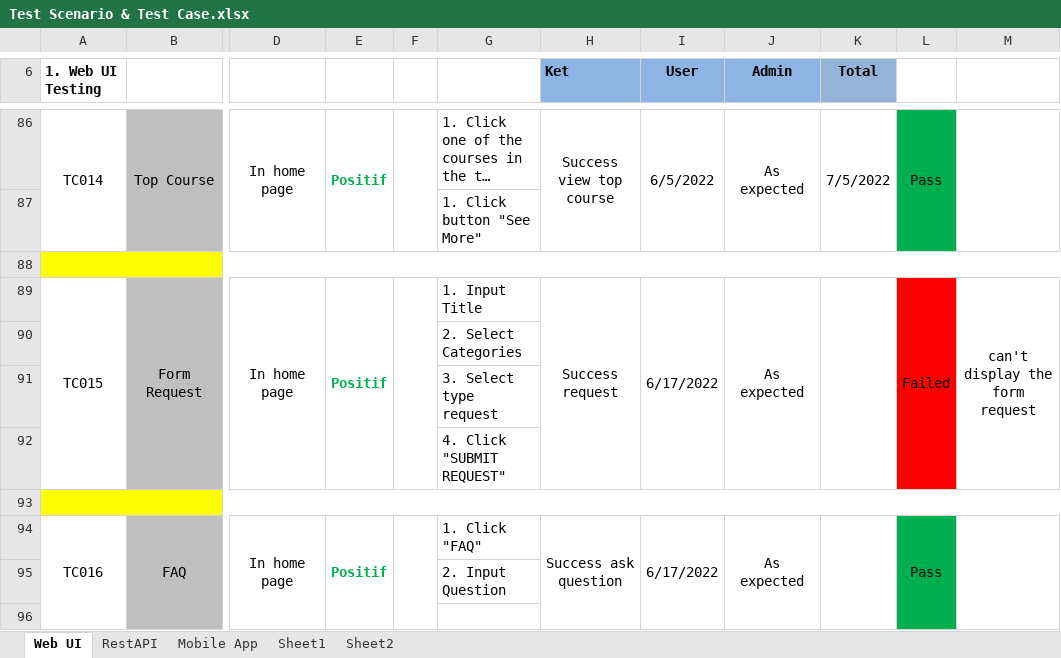
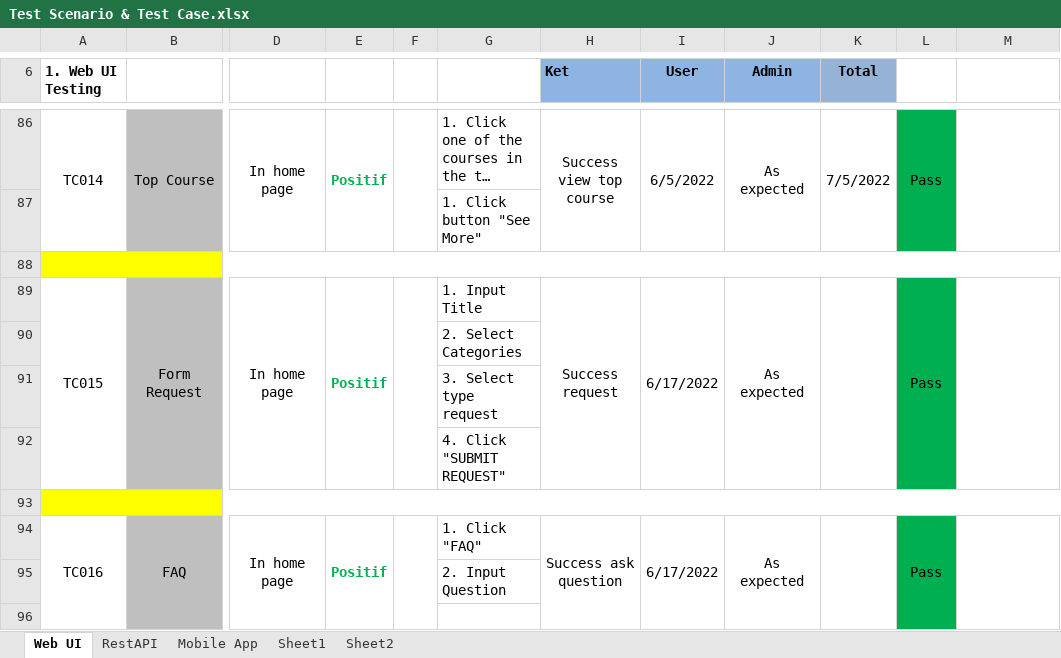
Before and after one commit to edutiv/QE-Testing, an Excel workbook: Test Scenario & Test Case.xlsx, sheet Web UI, drawn as a sheet; only a part is shown, gaps mark what is left out; long unchanged cells end in …; values as stored, in another font and other column widths than the file's, no borders; the diff names each change by its address in the sheet, - before the commit and + after, or states it on an @@ line.

```diff
--- a/Test Scenario & Test Case.xlsx (sheet Web UI)
+++ b/Test Scenario & Test Case.xlsx (sheet Web UI)
-L89: Failed
+L89: Pass
-L89:L92 fill: #FF0000
+L89:L92 fill: #00B050
-M89: can't display the form request
+M89: (empty)
```
Also changed, not shown: 1 other file.
